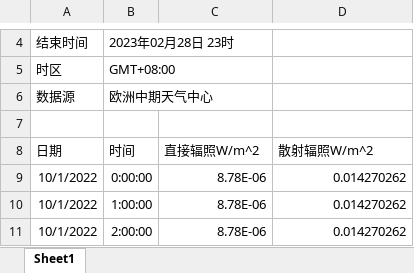
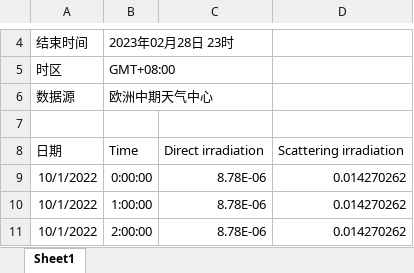
Before and after one commit to foodie-Diana/math, an Excel workbook: Radiation value data.xlsx, sheet Sheet1, drawn as a sheet; only a part is shown, gaps mark what is left out; values as stored, in another font and other column widths than the file's, no borders; removed rows and columns are numbered as before the commit, all else as after; the diff names each change by its address in the sheet, - before the commit and + after, or states it on an @@ line.

Commit message:
Radiation value data

```diff
--- a/Radiation value data.xlsx (sheet Sheet1)
+++ b/Radiation value data.xlsx (sheet Sheet1)
-row 8: 日期 | 时间 | 直接辐照W/m^2 | 散射辐照W/m^2
+row 8: 日期 | Time | Direct irradiation | Scattering irradiation
```
